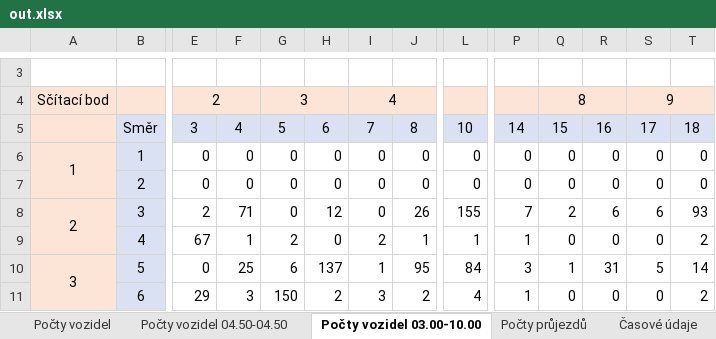
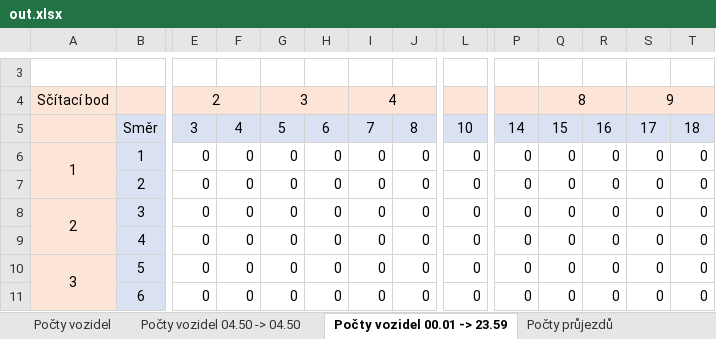
Before and after one commit to kidal5/CarsFlow, an Excel workbook: out.xlsx, sheet Počty vozidel 00.01 -> 23.59, drawn as a sheet; only a part is shown, gaps mark what is left out; values as stored, in another font and other column widths than the file's, no borders; conditional formats not drawn; removed rows and columns are numbered as before the commit, all else as after; rows hold the shown columns only; the diff covers the shown part only; the diff names each change by its address in the sheet, - before the commit and + after, or states it on an @@ line.

Commit message:
added parsign Date for Časové údaje sheet, part 2

```diff
--- a/out.xlsx (sheet Počty vozidel 00.01 -> 23.59)
+++ b/out.xlsx (sheet Počty vozidel 00.01 -> 23.59)
-sheet tab: Počty vozidel 04.50-04.50
+sheet tab: Počty vozidel 04.50 -> 04.50
-sheet tab: Počty vozidel 03.00-10.00
+sheet tab: Počty vozidel 00.01 -> 23.59
-E8: 2
+E8: 0
-F8: 71
+F8: 0
-H8: 12
+H8: 0
-J8: 26
+J8: 0
-L8: 155
+L8: 0
-P8: 7
+P8: 0
-Q8: 2
+Q8: 0
-R8: 6
+R8: 0
-S8: 6
+S8: 0
-T8: 93
+T8: 0
-E9: 67
+E9: 0
-F9: 1
+F9: 0
-G9: 2
+G9: 0
-I9: 2
+I9: 0
-J9: 1
+J9: 0
-L9: 1
+L9: 0
-P9: 1
+P9: 0
-T9: 2
+T9: 0
-F10: 25
+F10: 0
-G10: 6
+G10: 0
-H10: 137
+H10: 0
-I10: 1
+I10: 0
-J10: 95
+J10: 0
-L10: 84
+L10: 0
-P10: 3
+P10: 0
-Q10: 1
+Q10: 0
-R10: 31
+R10: 0
-S10: 5
+S10: 0
-T10: 14
+T10: 0
-row 11:  | 6 | 29 | 3 | 150 | 2 | 3 | 2 | 4 | 1 | 0 | 0 | 0 | 2
+row 11:  | 6 | 0 | 0 | 0 | 0 | 0 | 0 | 0 | 0 | 0 | 0 | 0 | 0
```
Also changed, not shown: 4 added rows, 4 removed rows and 82 edited cells elsewhere in this sheet, sheet Časové údaje, sheet Počty vozidel 04.50 -> 04.50, sheet Počty vozidel, formulas that keep their value, 3 other files.
